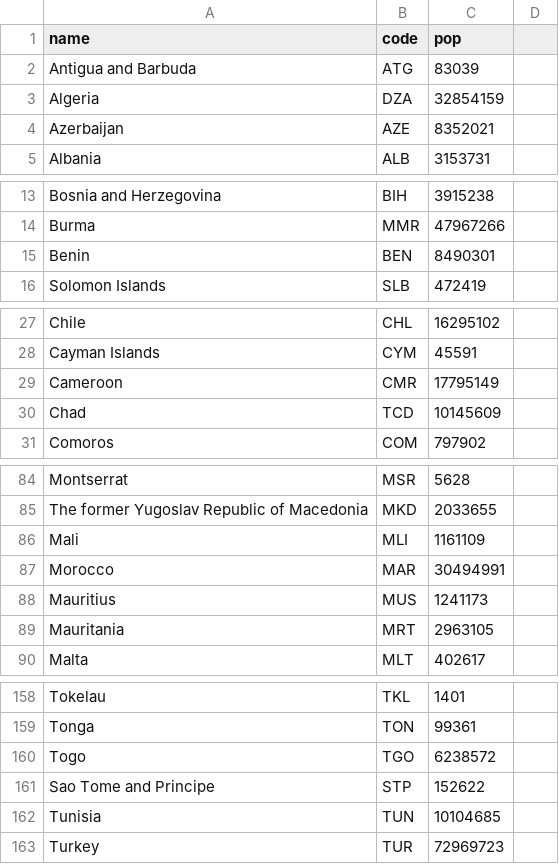
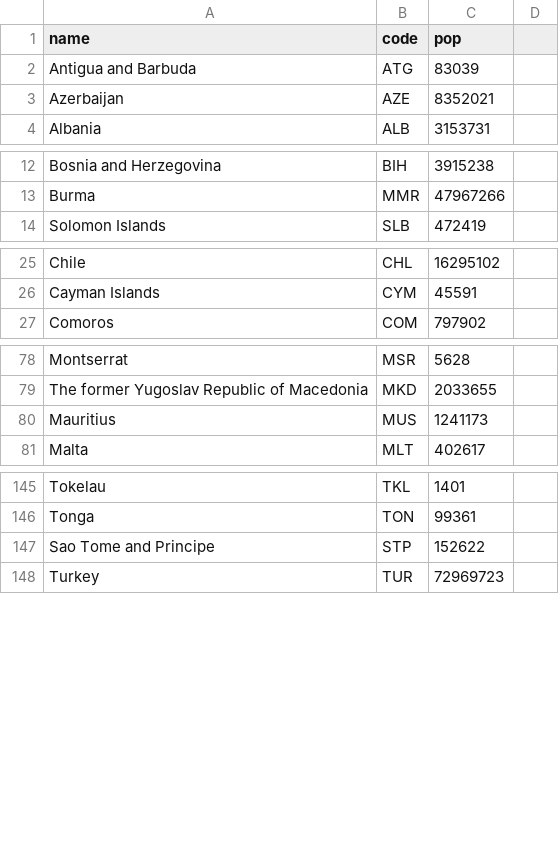
Before and after one commit to Godzilla039/mapasa, a CSV file: world_population.csv, drawn as a sheet; only a part is shown, gaps mark what is left out; the diff covers the shown part only.

Commit message:
Update world_population.csv

```diff
--- a/world_population.csv
+++ b/world_population.csv
@@ -2,3 +2,2 @@ name,code,pop
 Antigua and Barbuda,ATG,83039
-Algeria,DZA,32854159
 Azerbaijan,AZE,8352021
@@ -14,3 +13,2 @@ Bosnia and Herzegovina,BIH,3915238
 Burma,MMR,47967266
-Benin,BEN,8490301
 Solomon Islands,SLB,472419
@@ -28,4 +26,2 @@ Chile,CHL,16295102
 Cayman Islands,CYM,45591
-Cameroon,CMR,17795149
-Chad,TCD,10145609
 Comoros,COM,797902
@@ -85,6 +79,3 @@ Montserrat,MSR,5628
 The former Yugoslav Republic of Macedonia,MKD,2033655
-Mali,MLI,1161109
-Morocco,MAR,30494991
 Mauritius,MUS,1241173
-Mauritania,MRT,2963105
 Malta,MLT,402617
@@ -159,5 +146,3 @@ Tokelau,TKL,1401
 Tonga,TON,99361
-Togo,TGO,6238572
 Sao Tome and Principe,STP,152622
-Tunisia,TUN,10104685
 Turkey,TUR,72969723
```
Also changed, not shown: 1 added row and 8 removed rows elsewhere in this file.
